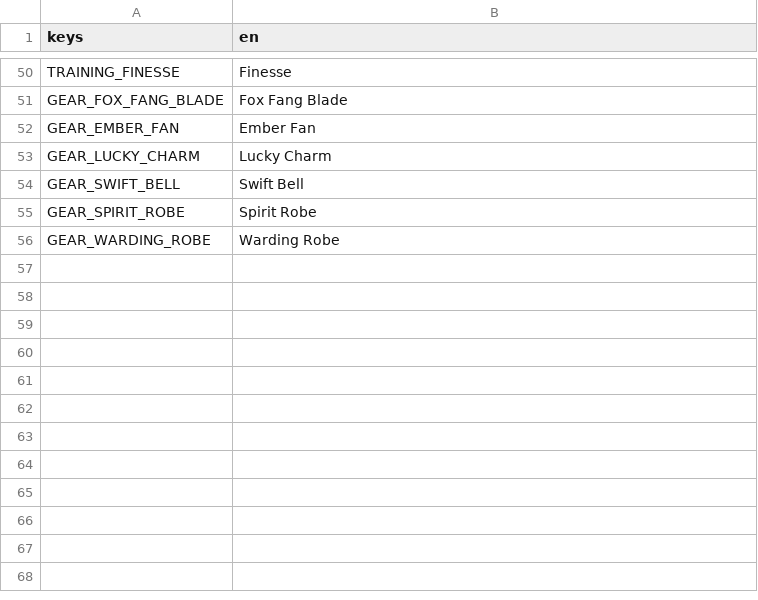
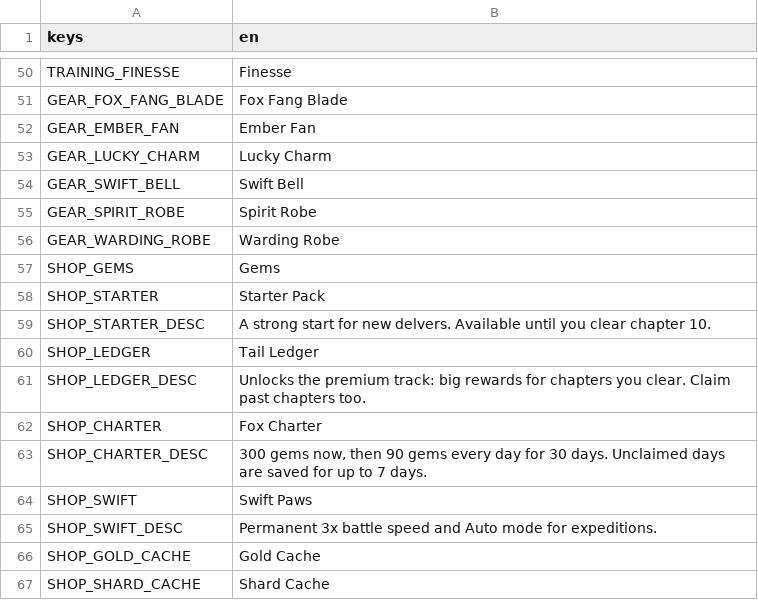
Before and after one commit to Felovax/Legend-of-Kitsune, a CSV file: localization/strings.csv, drawn as a sheet; only a part is shown, gaps mark what is left out; the diff names each change by its address in the sheet, - before the commit and + after, or states it on an @@ line.

```diff
--- a/localization/strings.csv
+++ b/localization/strings.csv
+row 57: SHOP_GEMS | Gems
+row 58: SHOP_STARTER | Starter Pack
+row 59: SHOP_STARTER_DESC | A strong start for new delvers. Available until you clear chapter 10.
+row 60: SHOP_LEDGER | Tail Ledger
+row 61: SHOP_LEDGER_DESC | Unlocks the premium track: big rewards for chapters you clear. Claim past chapters too.
+row 62: SHOP_CHARTER | Fox Charter
+row 63: SHOP_CHARTER_DESC | 300 gems now, then 90 gems every day for 30 days. Unclaimed days are saved for up to 7 days.
+row 64: SHOP_SWIFT | Swift Paws
+row 65: SHOP_SWIFT_DESC | Permanent 3x battle speed and Auto mode for expeditions.
+row 66: SHOP_GOLD_CACHE | Gold Cache
+row 67: SHOP_SHARD_CACHE | Shard Cache
```
Also changed, not shown: 16 other files.
